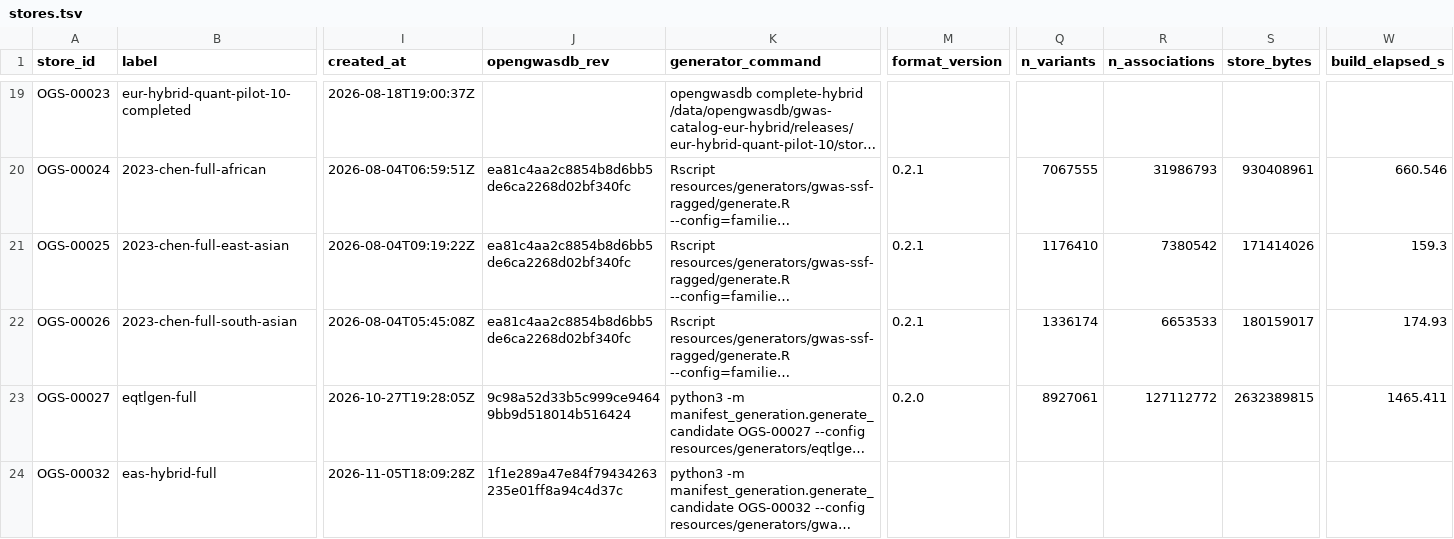
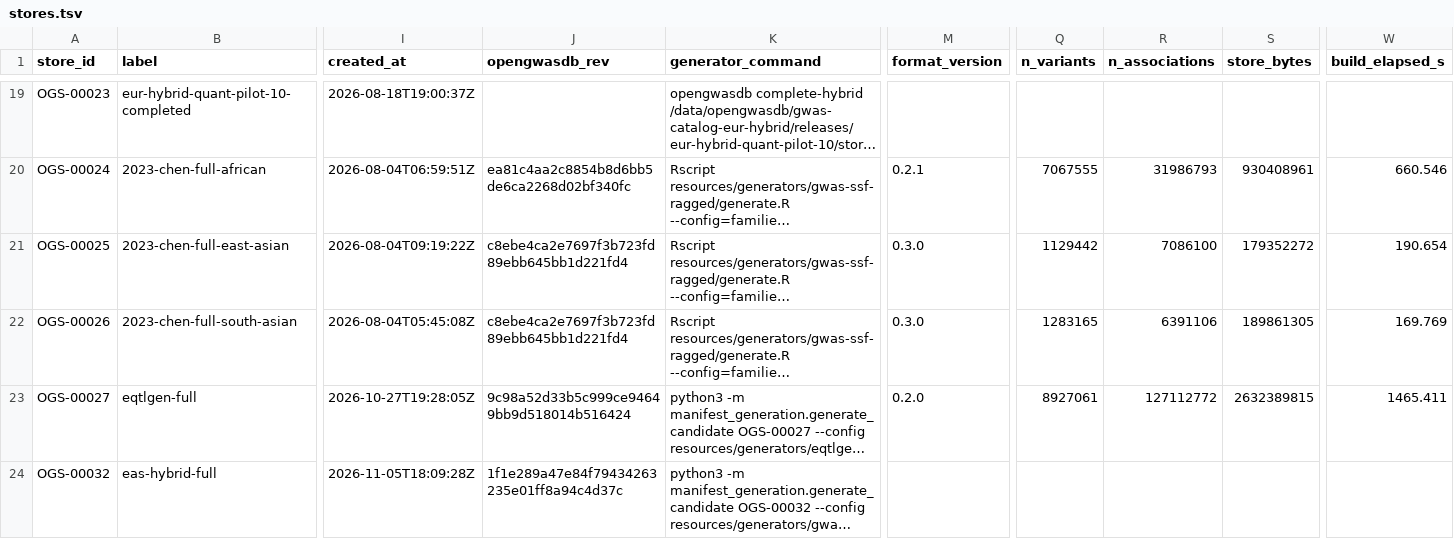
Before and after one commit to opengwas/opengwasdb-stores, a TSV file: stores.tsv, drawn as a sheet; only a part is shown, gaps mark what is left out; long unchanged cells end in …; the diff names each change by its address in the sheet, - before the commit and + after, or states it on an @@ line.

```diff
--- a/stores.tsv
+++ b/stores.tsv
-J21:J22 (opengwasdb_rev): ea81c4aa2c8854b8d6bb5de6ca2268d02bf340fc
+J21:J22 (opengwasdb_rev): c8ebe4ca2e7697f3b723fd89ebb645bb1d221fd4
-M21:M22 (format_version): 0.2.1
+M21:M22 (format_version): 0.3.0
-Q21 (n_variants): 1176410
+Q21 (n_variants): 1129442
-R21 (n_associations): 7380542
+R21 (n_associations): 7086100
-S21 (store_bytes): 171414026
+S21 (store_bytes): 179352272
-W21 (build_elapsed_s): 159.3
+W21 (build_elapsed_s): 190.654
-Q22 (n_variants): 1336174
+Q22 (n_variants): 1283165
-R22 (n_associations): 6653533
+R22 (n_associations): 6391106
-S22 (store_bytes): 180159017
+S22 (store_bytes): 189861305
-W22 (build_elapsed_s): 174.93
+W22 (build_elapsed_s): 169.769
```
Also changed, not shown: 3 other files.
